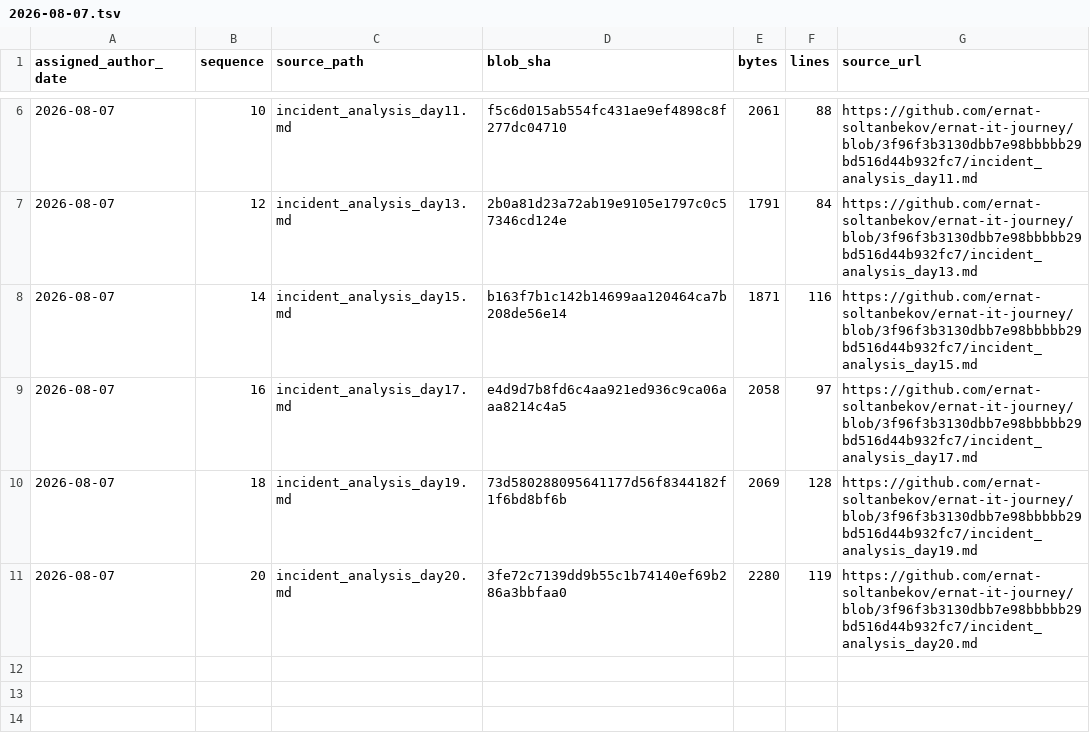
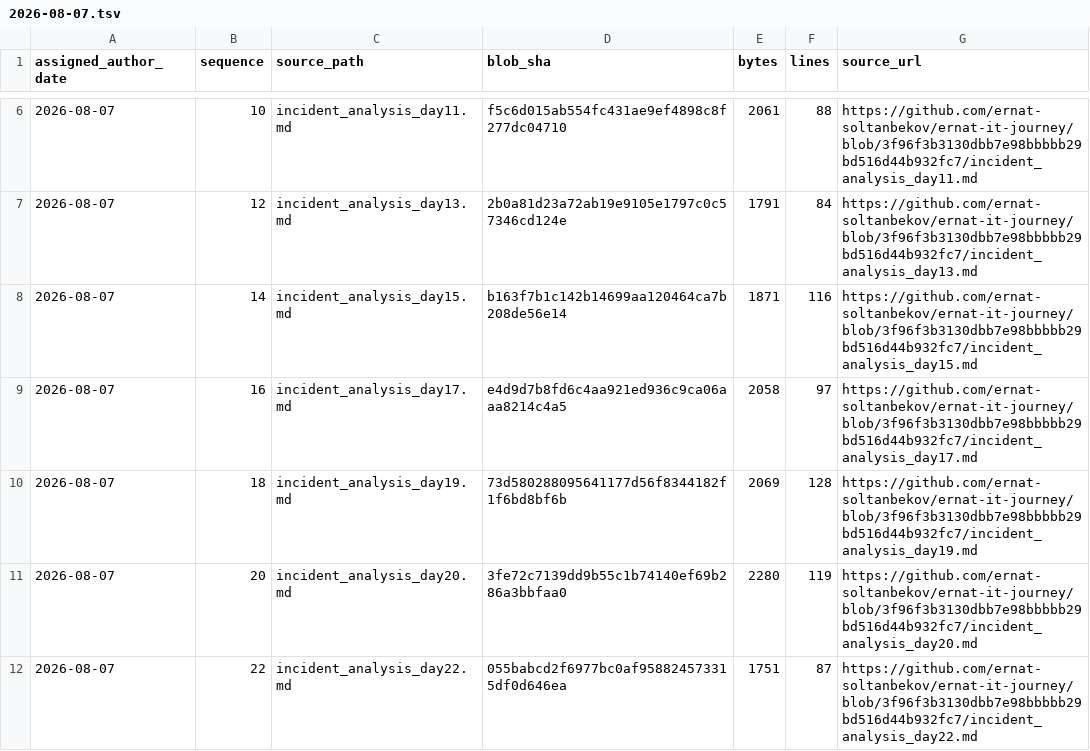
Before and after one commit to ernat-soltanbekov/ernat-it-journey, a TSV file: source-catalog-2026-09-30/daily/2026-08-07.tsv, drawn as a sheet; only a part is shown, gaps mark what is left out; the diff names each change by its address in the sheet, - before the commit and + after, or states it on an @@ line.

Commit message:
catalog: add source metadata for 2026-08-07 #22 (backfill generated 2026-09-30)

```diff
--- a/source-catalog-2026-09-30/daily/2026-08-07.tsv
+++ b/source-catalog-2026-09-30/daily/2026-08-07.tsv
+row 12: 2026-08-07 | 22 | incident_analysis_day22.md | 055babcd2f6977bc0af958824573315df0d646ea | 1751 | 87 | https://github.com/ernat-soltanbekov/ernat-it-journey/blob/3f96f3b3130dbb7e98bbbbb29bd516d44b932fc7/incident_analysis_day22.md
```
